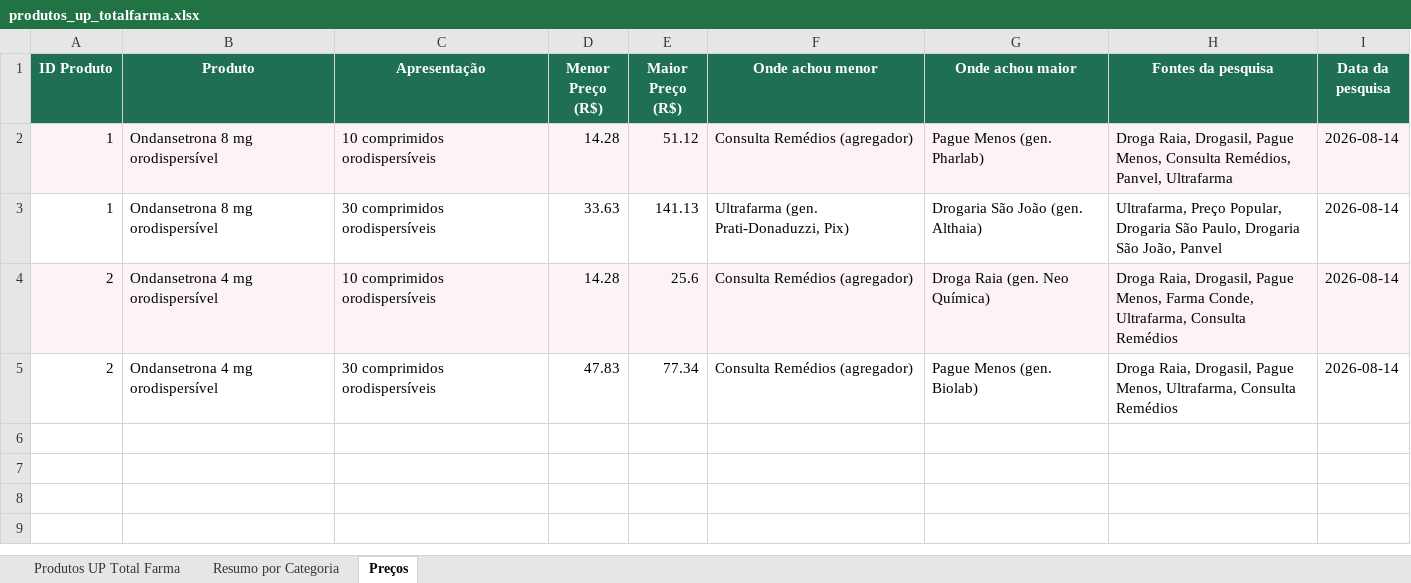
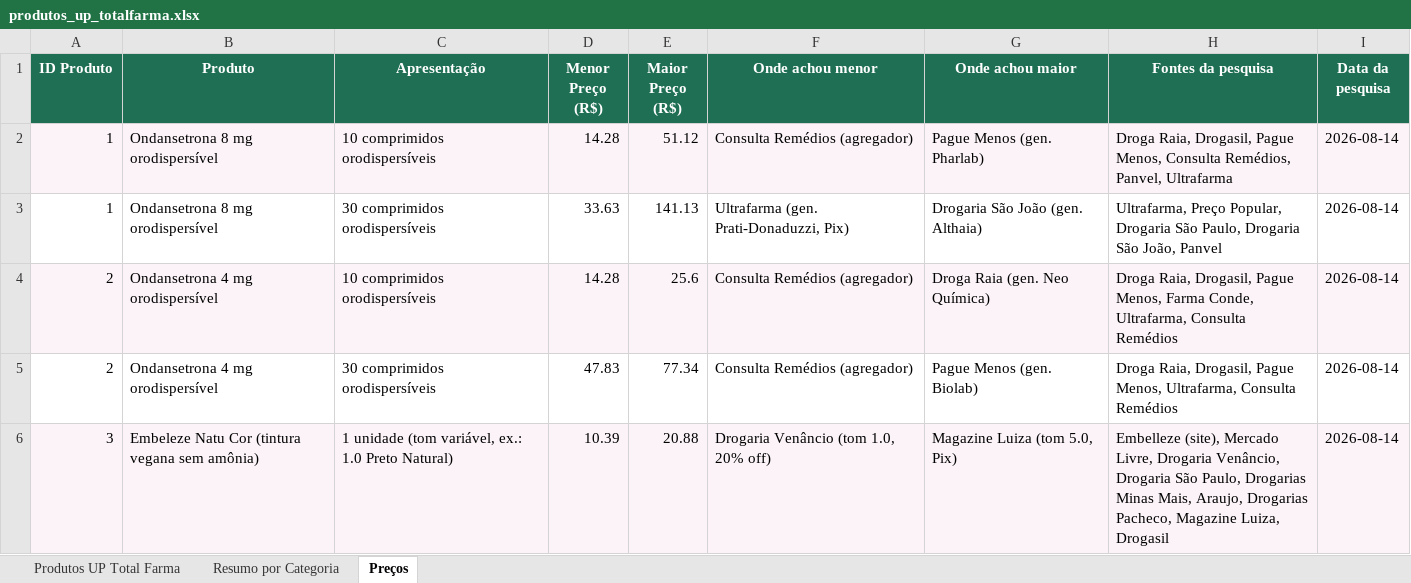
Before and after one commit to obotenzo/uptotalfarma, an Excel workbook: data/produtos_up_totalfarma.xlsx, sheet Preços, drawn as a sheet; values as stored, in another font and other column widths than the file's, no borders; the diff names each change by its address in the sheet, - before the commit and + after, or states it on an @@ line.

Commit message:
Adiciona Embeleze Natu Cor no precos.json + planilha

```diff
--- a/data/produtos_up_totalfarma.xlsx (sheet Preços)
+++ b/data/produtos_up_totalfarma.xlsx (sheet Preços)
+row 6: 3 | Embeleze Natu Cor (tintura vegana sem amônia) | 1 unidade (tom variável, ex.: 1.0 Preto Natural) | 10.39 | 20.88 | Drogaria Venâncio (tom 1.0, 20% off) | Magazine Luiza (tom 5.0, Pix) | Embelleze (site), Mercado Livre, Drogaria Venâncio, Drogaria São Paulo, Drogarias Minas Mais, Araujo, Drogarias Pacheco, Magazine Luiza, Drogasil | 2026-08-14
```
Also changed, not shown: 1 other file.
